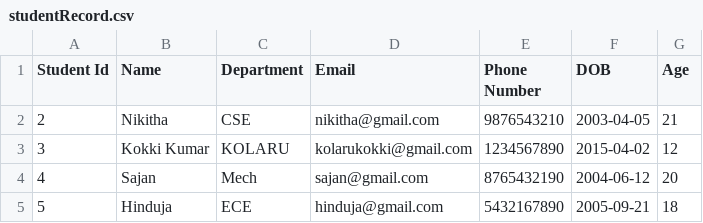
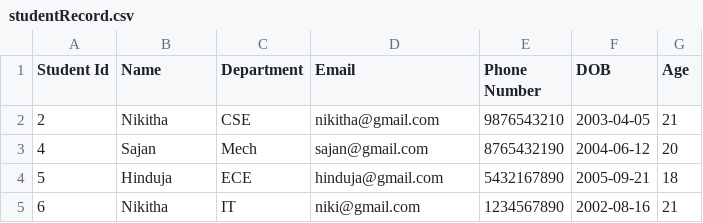
Before and after one commit to PRIYAKAMARAJ2003/StudentCrudPython, a CSV file: studentRecord.csv, drawn as a sheet.

Commit message:
init

```diff
--- a/studentRecord.csv
+++ b/studentRecord.csv
@@ -2,4 +2,4 @@ Student Id,Name,Department,Email,Phone Number,DOB,Age
 2,Nikitha,CSE,nikitha@gmail.com,9876543210,2003-04-05,21
-3,Kokki Kumar,KOLARU,kolarukokki@gmail.com,1234567890,2015-04-02,12
 4,Sajan,Mech,sajan@gmail.com,8765432190,2004-06-12,20
 5,Hinduja,ECE,hinduja@gmail.com,5432167890,2005-09-21,18
+6,Nikitha,IT,niki@gmail.com,1234567890,2002-08-16,21
```
